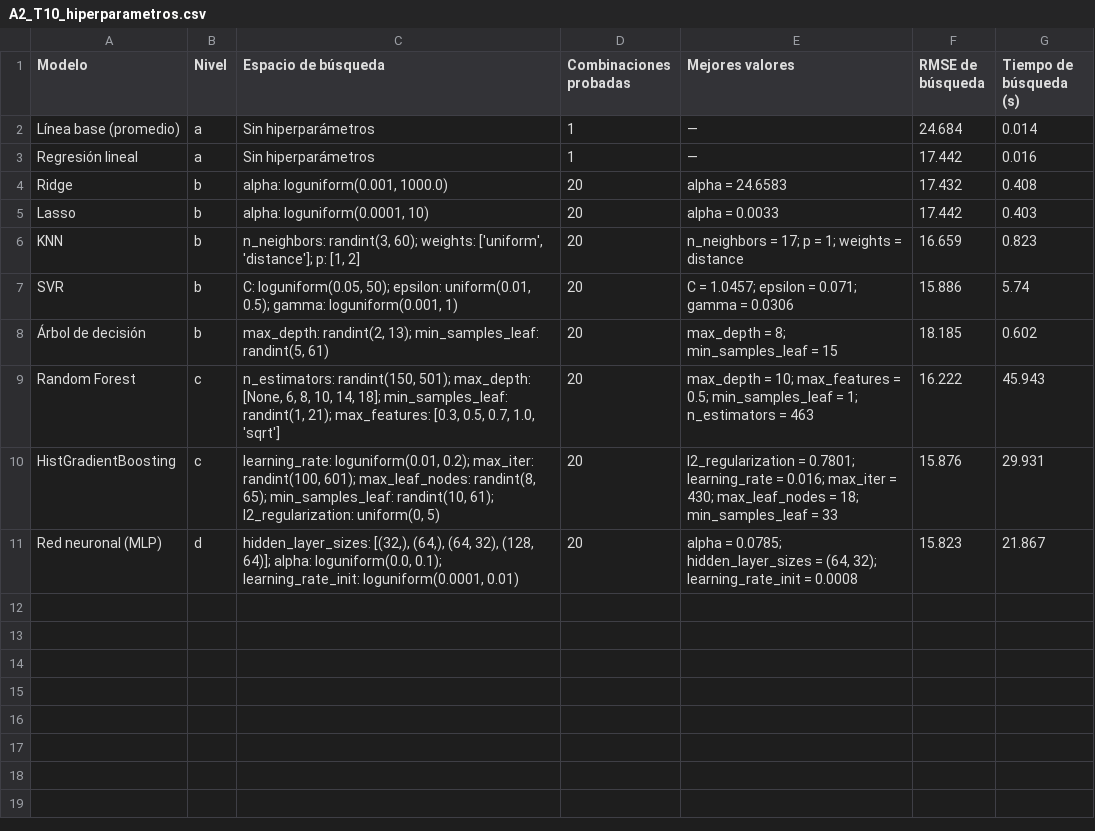
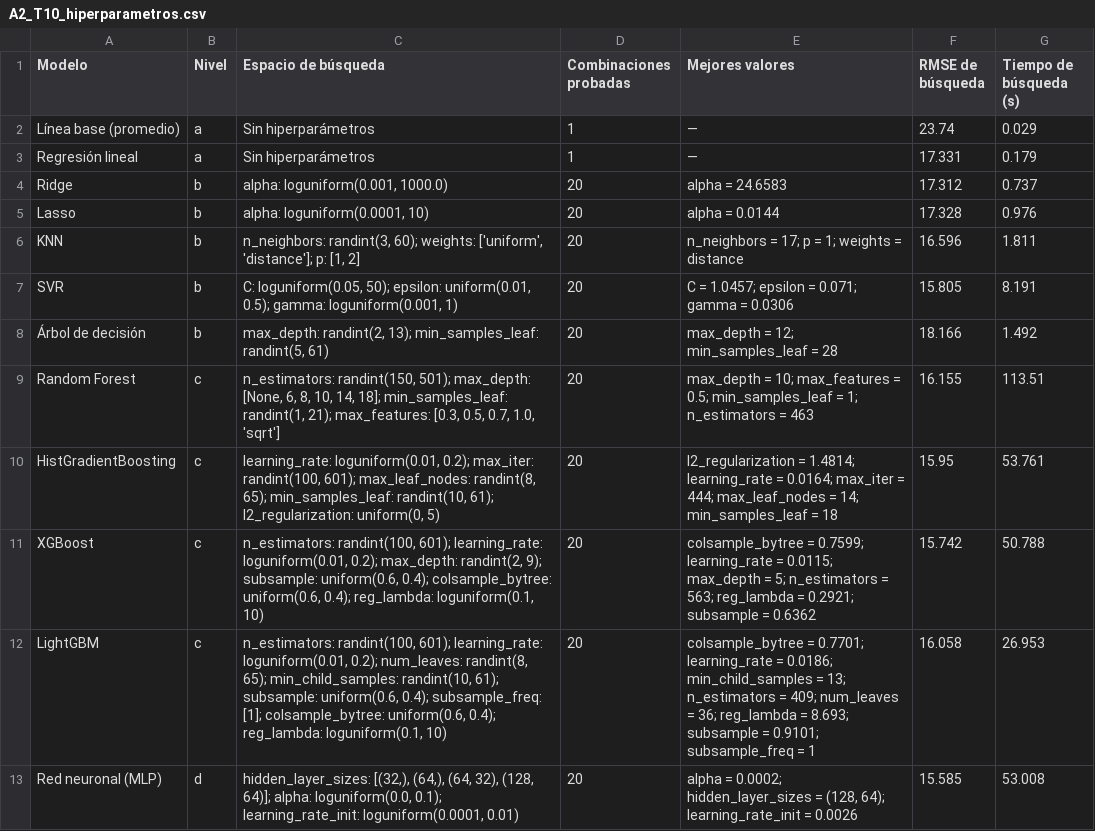
Before and after one commit to alefer100master-stack/energia-rural-saber11, a CSV file: results/tables/A2_T10_hiperparametros.csv, drawn as a sheet.

```diff
--- a/results/tables/A2_T10_hiperparametros.csv
+++ b/results/tables/A2_T10_hiperparametros.csv
@@ -1,11 +1,13 @@
 Modelo,Nivel,Espacio de búsqueda,Combinaciones probadas,Mejores valores,RMSE de búsqueda,Tiempo de búsqueda (s)
-Línea base (promedio),a,Sin hiperparámetros,1,—,24.684,0.014
-Regresión lineal,a,Sin hiperparámetros,1,—,17.442,0.016
-Ridge,b,"alpha: loguniform(0.001, 1000.0)",20,alpha = 24.6583,17.432,0.408
-Lasso,b,"alpha: loguniform(0.0001, 10)",20,alpha = 0.0033,17.442,0.403
-KNN,b,"n_neighbors: randint(3, 60); weights: ['uniform', 'distance']; p: [1, 2]",20,n_neighbors = 17; p = 1; weights = distance,16.659,0.823
-SVR,b,"C: loguniform(0.05, 50); epsilon: uniform(0.01, 0.5); gamma: loguniform(0.001, 1)",20,C = 1.0457; epsilon = 0.071; gamma = 0.0306,15.886,5.74
-Árbol de decisión,b,"max_depth: randint(2, 13); min_samples_leaf: randint(5, 61)",20,max_depth = 8; min_samples_leaf = 15,18.185,0.602
-Random Forest,c,"n_estimators: randint(150, 501); max_depth: [None, 6, 8, 10, 14, 18]; min_samples_leaf: randint(1, 21); max_features: [0.3, 0.5, 0.7, 1.0, 'sqrt']",20,max_depth = 10; max_features = 0.5; min_samples_leaf = 1; n_estimators = 463,16.222,45.943
-HistGradientBoosting,c,"learning_rate: loguniform(0.01, 0.2); max_iter: randint(100, 601); max_leaf_nodes: randint(8, 65); min_samples_leaf: randint(10, 61); l2_regularization: uniform(0, 5)",20,l2_regularization = 0.7801; learning_rate = 0.016; max_iter = 430; max_leaf_nodes = 18; min_samples_leaf = 33,15.876,29.931
-Red neuronal (MLP),d,"hidden_layer_sizes: [(32,), (64,), (64, 32), (128, 64)]; alpha: loguniform(0.0, 0.1); learning_rate_init: loguniform(0.0001, 0.01)",20,"alpha = 0.0785; hidden_layer_sizes = (64, 32); learning_rate_init = 0.0008",15.823,21.867
+Línea base (promedio),a,Sin hiperparámetros,1,—,23.74,0.029
+Regresión lineal,a,Sin hiperparámetros,1,—,17.331,0.179
+Ridge,b,"alpha: loguniform(0.001, 1000.0)",20,alpha = 24.6583,17.312,0.737
+Lasso,b,"alpha: loguniform(0.0001, 10)",20,alpha = 0.0144,17.328,0.976
+KNN,b,"n_neighbors: randint(3, 60); weights: ['uniform', 'distance']; p: [1, 2]",20,n_neighbors = 17; p = 1; weights = distance,16.596,1.811
+SVR,b,"C: loguniform(0.05, 50); epsilon: uniform(0.01, 0.5); gamma: loguniform(0.001, 1)",20,C = 1.0457; epsilon = 0.071; gamma = 0.0306,15.805,8.191
+Árbol de decisión,b,"max_depth: randint(2, 13); min_samples_leaf: randint(5, 61)",20,max_depth = 12; min_samples_leaf = 28,18.166,1.492
+Random Forest,c,"n_estimators: randint(150, 501); max_depth: [None, 6, 8, 10, 14, 18]; min_samples_leaf: randint(1, 21); max_features: [0.3, 0.5, 0.7, 1.0, 'sqrt']",20,max_depth = 10; max_features = 0.5; min_samples_leaf = 1; n_estimators = 463,16.155,113.51
+HistGradientBoosting,c,"learning_rate: loguniform(0.01, 0.2); max_iter: randint(100, 601); max_leaf_nodes: randint(8, 65); min_samples_leaf: randint(10, 61); l2_regularization: uniform(0, 5)",20,l2_regularization = 1.4814; learning_rate = 0.0164; max_iter = 444; max_leaf_nodes = 14; min_samples_leaf = 18,15.95,53.761
+XGBoost,c,"n_estimators: randint(100, 601); learning_rate: loguniform(0.01, 0.2); max_depth: randint(2, 9); subsample: uniform(0.6, 0.4); colsample_bytree: uniform(0.6, 0.4); reg_lambda: loguniform(0.1, 10)",20,colsample_bytree = 0.7599; learning_rate = 0.0115; max_depth = 5; n_estimators = 563; reg_lambda = 0.2921; subsample = 0.6362,15.742,50.788
+LightGBM,c,"n_estimators: randint(100, 601); learning_rate: loguniform(0.01, 0.2); num_leaves: randint(8, 65); min_child_samples: randint(10, 61); subsample: uniform(0.6, 0.4); subsample_freq: [1]; colsample_bytree: uniform(0.6, 0.4); reg_lambda: loguniform(0.1, 10)",20,colsample_bytree = 0.7701; learning_rate = 0.0186; min_child_samples = 13; n_estimators = 409; num_leaves = 36; reg_lambda = 8.693; subsample = 0.9101; subsample_freq = 1,16.058,26.953
+Red neuronal (MLP),d,"hidden_layer_sizes: [(32,), (64,), (64, 32), (128, 64)]; alpha: loguniform(0.0, 0.1); learning_rate_init: loguniform(0.0001, 0.01)",20,"alpha = 0.0002; hidden_layer_sizes = (128, 64); learning_rate_init = 0.0026",15.585,53.008
```
Also changed, not shown: results/experiments.csv, results/tables/A2_T11_comparacion_modelos.csv, 32 other files.
